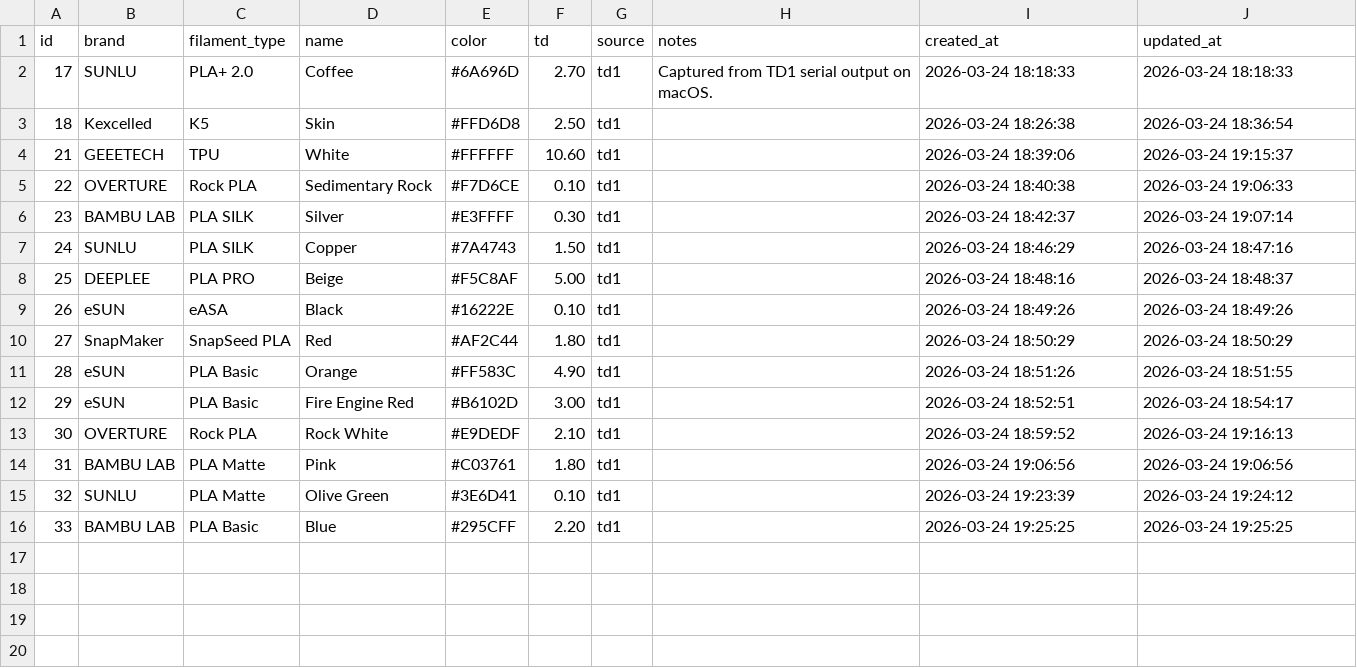
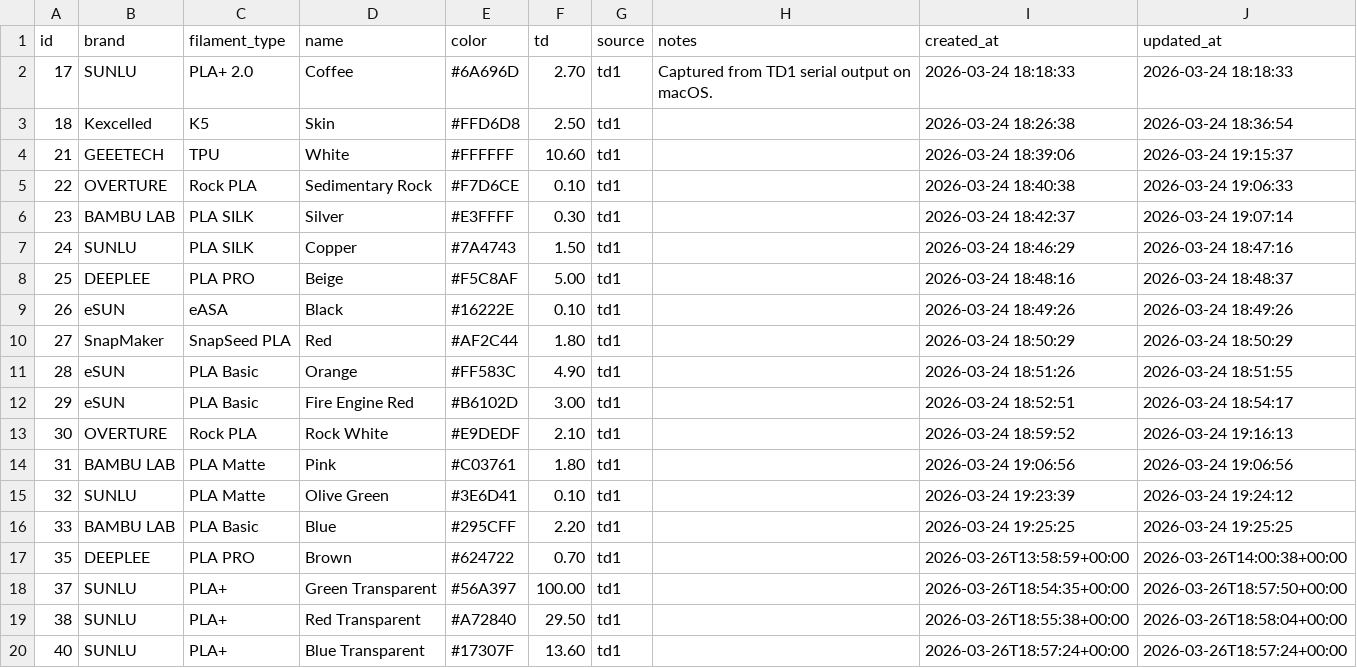
Before and after one commit to ec92009/Codex, a TSV file: filamentDB/data/filaments.tsv, drawn as a sheet; the diff names each change by its address in the sheet, - before the commit and + after, or states it on an @@ line.

Commit message:
leadlight: back up local filament and detect tuning

```diff
--- a/filamentDB/data/filaments.tsv
+++ b/filamentDB/data/filaments.tsv
+row 17: 35 | DEEPLEE | PLA PRO | Brown | #624722 | 0.70 | td1 |  | 2026-03-26T13:58:59+00:00 | 2026-03-26T14:00:38+00:00
+row 18: 37 | SUNLU | PLA+ | Green Transparent | #56A397 | 100.00 | td1 |  | 2026-03-26T18:54:35+00:00 | 2026-03-26T18:57:50+00:00
+row 19: 38 | SUNLU | PLA+ | Red Transparent | #A72840 | 29.50 | td1 |  | 2026-03-26T18:55:38+00:00 | 2026-03-26T18:58:04+00:00
+row 20: 40 | SUNLU | PLA+ | Blue Transparent | #17307F | 13.60 | td1 |  | 2026-03-26T18:57:24+00:00 | 2026-03-26T18:57:24+00:00
```
Also changed, not shown: 2 other files.
